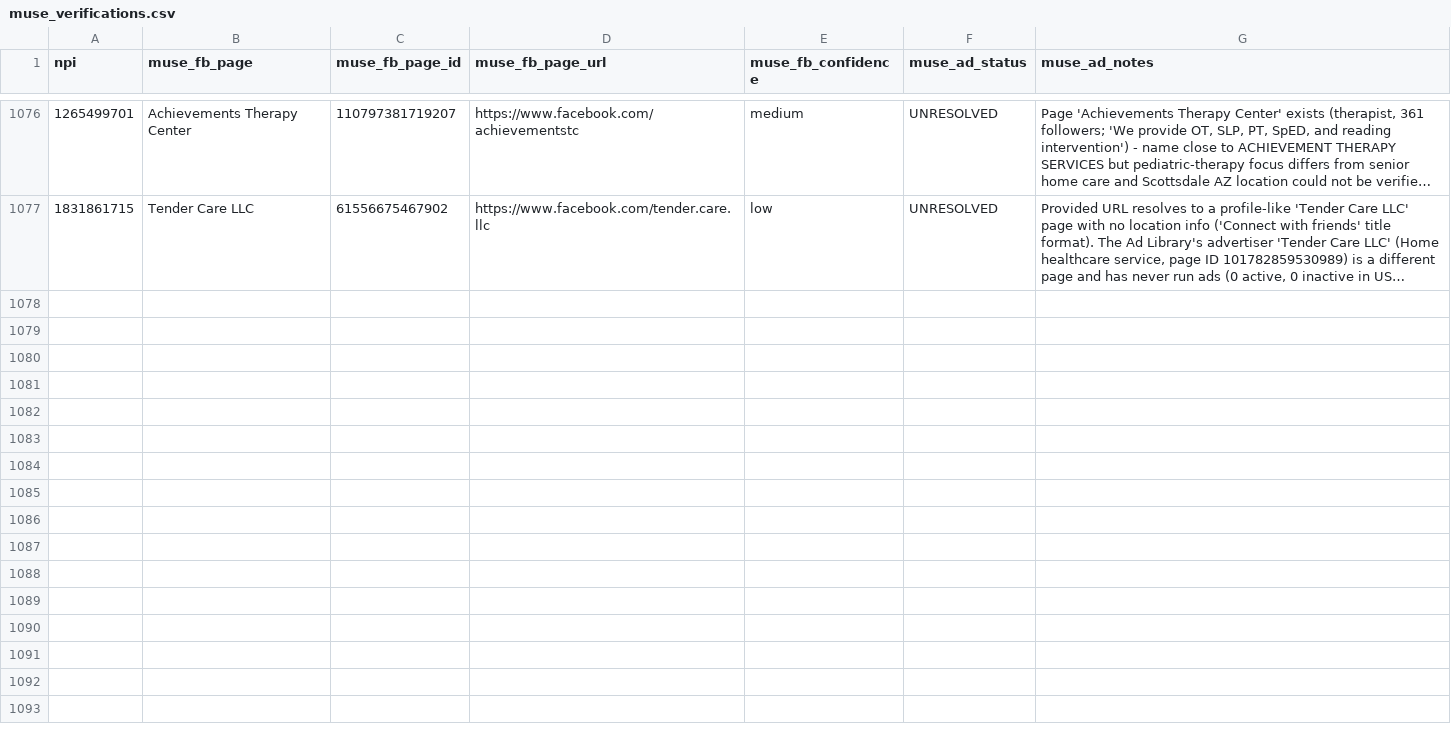
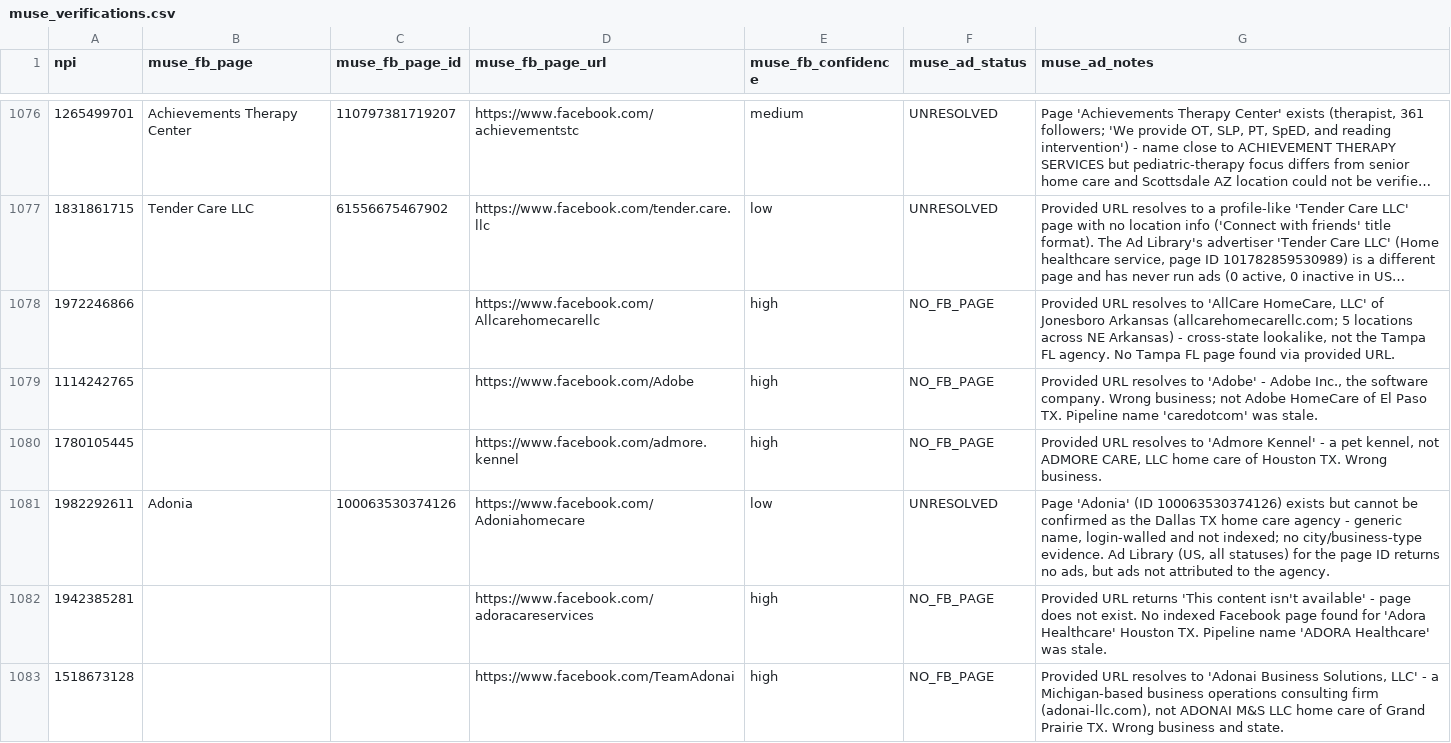
Before and after one commit to Sarojkumar9999/targeto-senior-home-care-pipeline, a CSV file: data/muse_verifications.csv, drawn as a sheet; only a part is shown, gaps mark what is left out; long unchanged cells end in …; the diff covers the shown part only; the diff names each change by its address in the sheet, - before the commit and + after, or states it on an @@ line.

Commit message:
tier 2 wave 17 batch 2/6: 12 URL-only agencies (+12 verified, 0 dupes skipped)

```diff
--- a/data/muse_verifications.csv
+++ b/data/muse_verifications.csv
+row 1078: 1972246866 |  |  | https://www.facebook.com/Allcarehomecarellc | high | NO_FB_PAGE | Provided URL resolves to 'AllCare HomeCare, LLC' of Jonesboro Arkansas (allcarehomecarellc.com; 5 locations across NE Arkansas) - cross-state lookalike, not the Tampa FL agency. No Tampa FL page found via provided URL.
+row 1079: 1114242765 |  |  | https://www.facebook.com/Adobe | high | NO_FB_PAGE | Provided URL resolves to 'Adobe' - Adobe Inc., the software company. Wrong business; not Adobe HomeCare of El Paso TX. Pipeline name 'caredotcom' was stale.
+row 1080: 1780105445 |  |  | https://www.facebook.com/admore.kennel | high | NO_FB_PAGE | Provided URL resolves to 'Admore Kennel' - a pet kennel, not ADMORE CARE, LLC home care of Houston TX. Wrong business.
+row 1081: 1982292611 | Adonia | 100063530374126 | https://www.facebook.com/Adoniahomecare | low | UNRESOLVED | Page 'Adonia' (ID 100063530374126) exists but cannot be confirmed as the Dallas TX home care agency - generic name, login-walled and not indexed; no city/business-type evidence. Ad Library (US, all statuses) for the page ID returns no ads, but ads not attributed to the agency.
+row 1082: 1942385281 |  |  | https://www.facebook.com/adoracareservices | high | NO_FB_PAGE | Provided URL returns 'This content isn't available' - page does not exist. No indexed Facebook page found for 'Adora Healthcare' Houston TX. Pipeline name 'ADORA Healthcare' was stale.
+row 1083: 1518673128 |  |  | https://www.facebook.com/TeamAdonai | high | NO_FB_PAGE | Provided URL resolves to 'Adonai Business Solutions, LLC' - a Michigan-based business operations consulting firm (adonai-llc.com), not ADONAI M&S LLC home care of Grand Prairie TX. Wrong business and state.
```
Also changed, not shown: 6 added rows elsewhere in this file.
